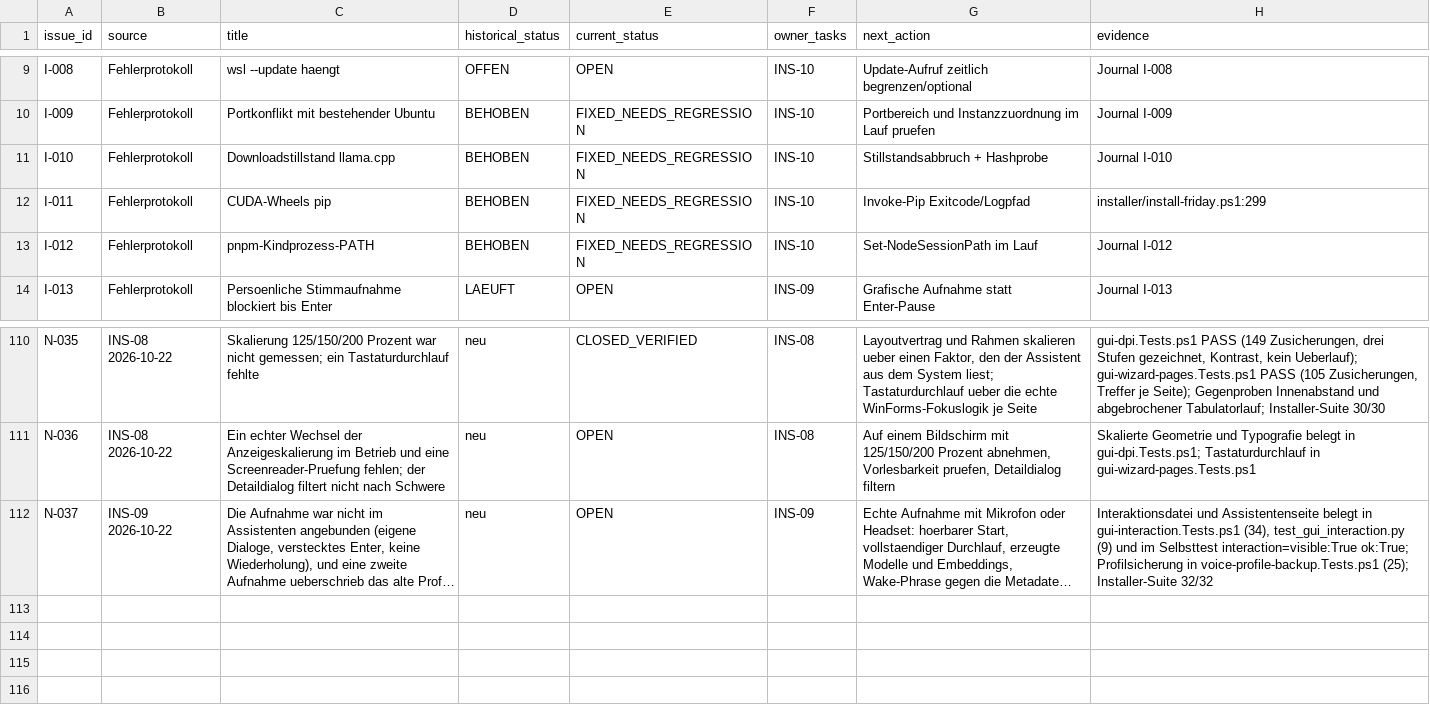
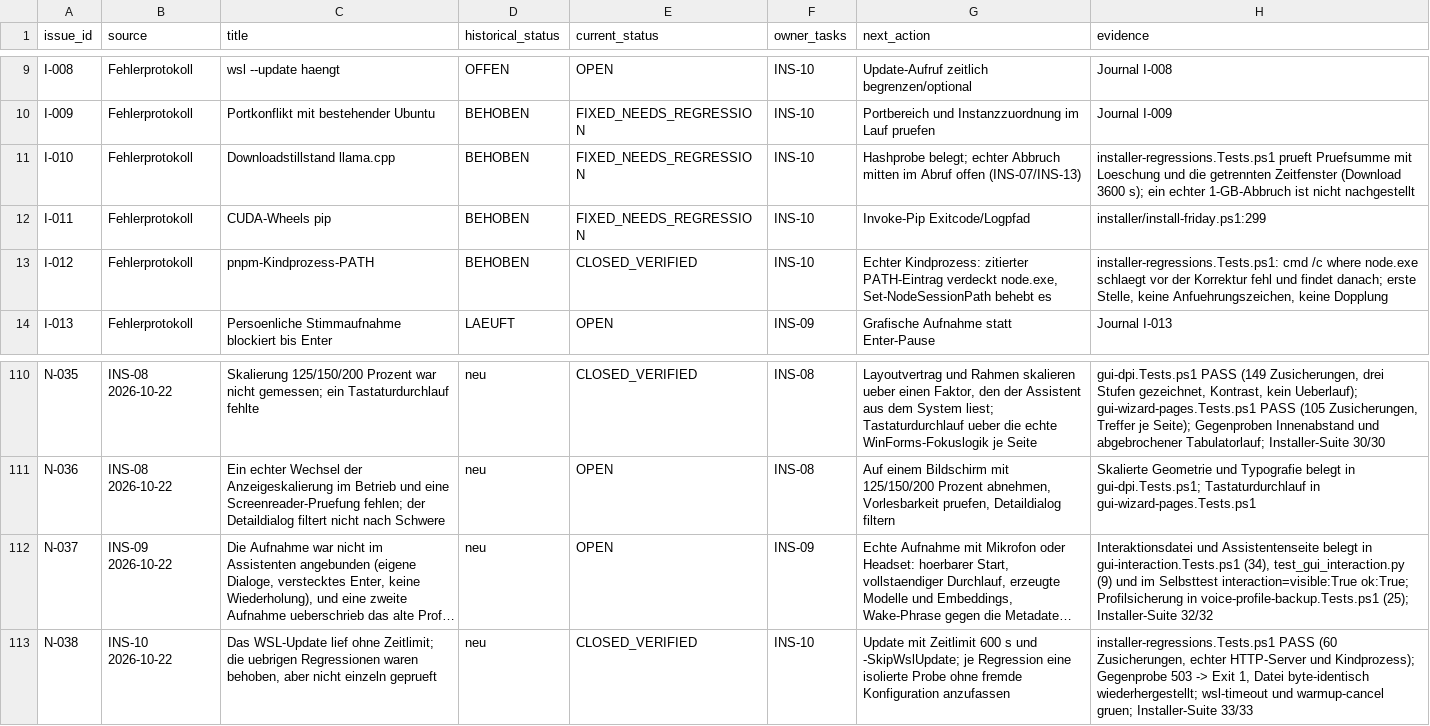
Before and after one commit to rogueki/rogue-friday, a CSV file: docs/agent-work/finalization/issue-ledger.csv, drawn as a sheet; only a part is shown, gaps mark what is left out; long unchanged cells end in …; the diff names each change by its address in the sheet, - before the commit and + after, or states it on an @@ line.

Commit message:
INS-10: Installerregressionen einzeln abgesichert
Jede protokollierte Regression hat jetzt eine eigene Probe statt nur eines
Gesamtlaufs; das WSL-Update blockiert die Installation nicht mehr.

- WSL-Update: Invoke-CapturedProcess mit 600 s, Zeitueberschreitung und Exitcode
  nur als Warnung, abschaltbar mit -SkipWslUpdate.
- Neue Module: lib/wsl-path.ps1 (Warnzeilen filtern, Ausgabe vor Exitcode),
  lib/wait-http.ps1 (503 ist Laden, getrennt von "nicht erreichbar"),
  lib/wsl-keepalive.ps1 (echter Prozess statt "bereit"-Aufgabe),
  lib/download-integrity.ps1 (Pruefsumme, falsche Datei wird geloescht).
- Zeitfenster bleiben getrennt: TTS 900 s, Modell 120 s, Dashboard 60 s,
  Download 3600 s.

Nachweis: installer-regressions.Tests.ps1 60 Zusicherungen mit echtem
HTTP-Server (503 -> 200, dauerhaft 503, geschlossener Port, Abbruch im Warten),
echtem cmd-Kindprozess (zitierter PATH-Eintrag verdeckt node.exe, Korrektur
behoben), Pruefsummen mit Loeschung, wslpath-Filterung und zwei Gegenproben;
Gegenprobe 503 -> Exit 1 und byte-identisch wiederhergestellt; wsl-timeout und
warmup-cancel gruen; Installer-Suite 33/33 Exit 0.

Ledger: I-012 mit echtem Kindprozess geschlossen (CLOSED_VERIFIED); I-010 bleibt
offen mit praezisiertem naechsten Schritt (echter Abbruch mitten im Abruf).

```diff
--- a/docs/agent-work/finalization/issue-ledger.csv
+++ b/docs/agent-work/finalization/issue-ledger.csv
-G11 (next_action): Stillstandsabbruch + Hashprobe
+G11 (next_action): Hashprobe belegt; echter Abbruch mitten im Abruf offen (INS-07/INS-13)
-H11 (evidence): Journal I-010
+H11 (evidence): installer-regressions.Tests.ps1 prueft Pruefsumme mit Loeschung und die getrennten Zeitfenster (Download 3600 s); ein echter 1-GB-Abbruch ist nicht nachgestellt
-E13 (current_status): FIXED_NEEDS_REGRESSION
+E13 (current_status): CLOSED_VERIFIED
-G13 (next_action): Set-NodeSessionPath im Lauf
+G13 (next_action): Echter Kindprozess: zitierter PATH-Eintrag verdeckt node.exe, Set-NodeSessionPath behebt es
-H13 (evidence): Journal I-012
+H13 (evidence): installer-regressions.Tests.ps1: cmd /c where node.exe schlaegt vor der Korrektur fehl und findet danach; erste Stelle, keine Anfuehrungszeichen, keine Dopplung
+row 113: N-038 | INS-10 2026-10-22 | Das WSL-Update lief ohne Zeitlimit; die uebrigen Regressionen waren behoben, aber nicht einzeln geprueft | neu | CLOSED_VERIFIED | INS-10 | Update mit Zeitlimit 600 s und -SkipWslUpdate; je Regression eine isolierte Probe ohne fremde Konfiguration anzufassen | installer-regressions.Tests.ps1 PASS (60 Zusicherungen, echter HTTP-Server und Kindprozess); Gegenprobe 503 -> Exit 1, Datei byte-identisch wiederhergestellt; wsl-timeout und warmup-cancel gruen; Installer-Suite 33/33
```
Also changed, not shown: 11 other files.
